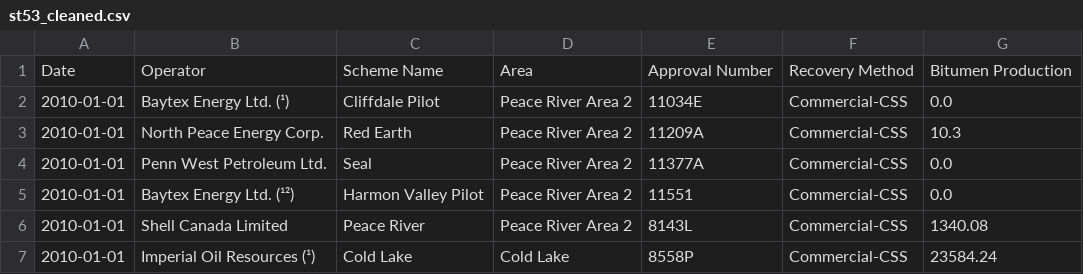
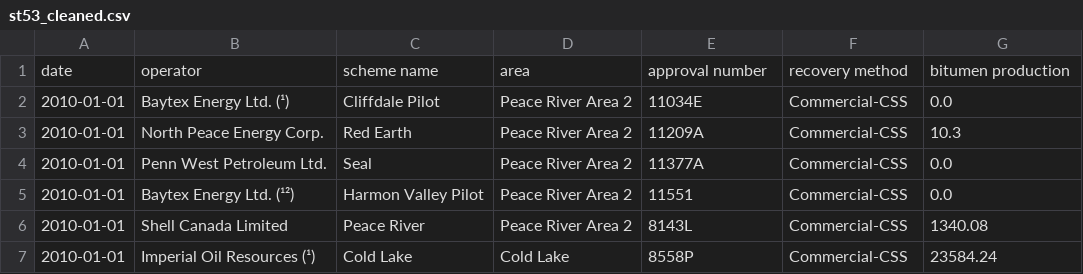
Before and after one commit to blainehodder/WCSB_Supply_Demand, a CSV file: clean_data/st53/st53_cleaned.csv, drawn as a sheet; only a part is shown; removed rows and columns are numbered as before the commit, all else as after; the diff names each change by its address in the sheet, - before the commit and + after, or states it on an @@ line.

Commit message:
Full ST53 cleaned with recovery method debug checks

```diff
--- a/clean_data/st53/st53_cleaned.csv
+++ b/clean_data/st53/st53_cleaned.csv
-row 1: Date | Operator | Scheme Name | Area | Approval Number | Recovery Method | Bitumen Production
+row 1: date | operator | scheme name | area | approval number | recovery method | bitumen production
```
